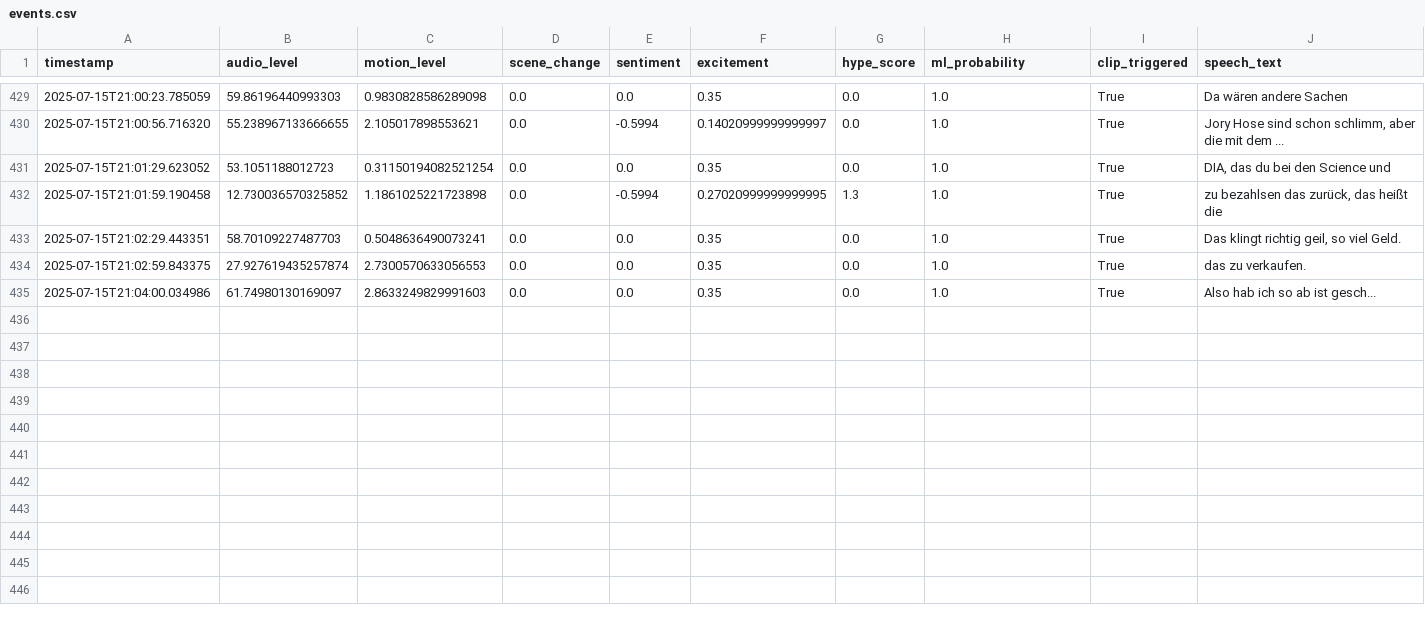
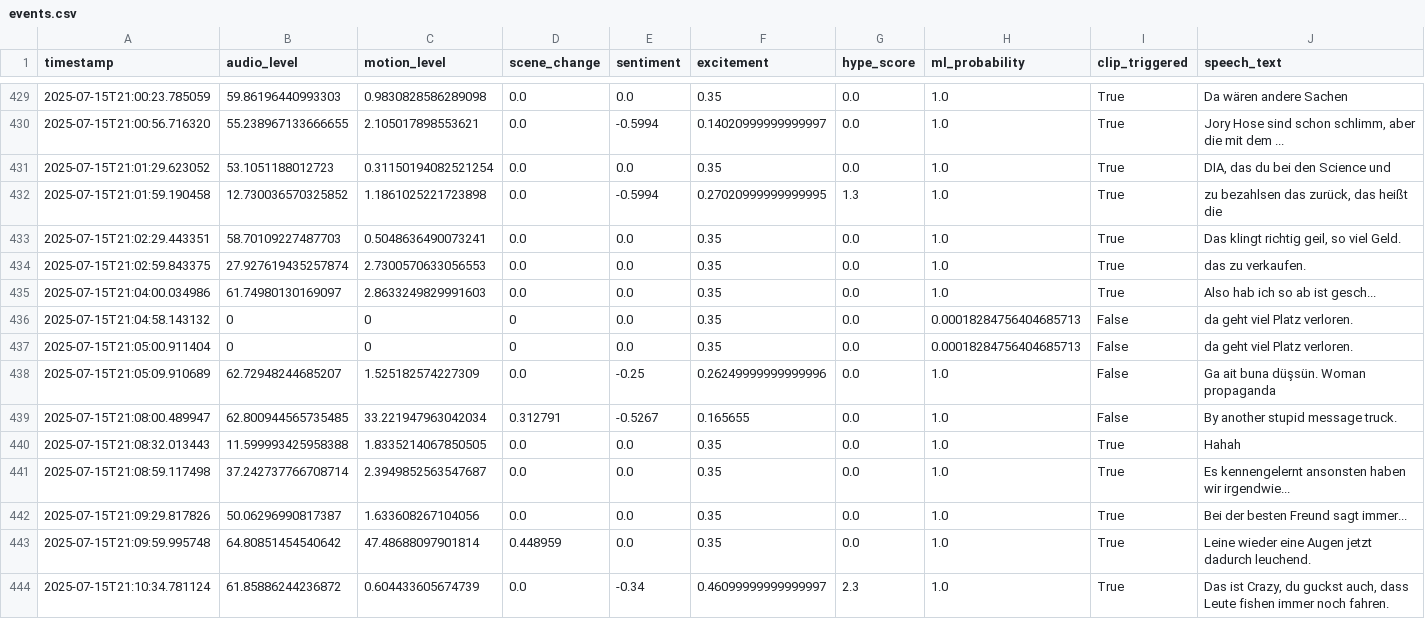
Before and after one commit to Atmsamma/cliplive, a CSV file: data/events.csv, drawn as a sheet; only a part is shown, gaps mark what is left out.

```diff
--- a/data/events.csv
+++ b/data/events.csv
@@ -435 +435,10 @@ timestamp,audio_level,motion_level,scene_change,sentiment,excitement,hype_score,
 2025-07-15T21:04:00.034986,61.74980130169097,2.8633249829991603,0.0,0.0,0.35,0.0,1.0,True,Also hab ich so ab ist gesch...
+2025-07-15T21:04:58.143132,0,0,0,0.0,0.35,0.0,0.00018284756404685713,False,da geht viel Platz verloren.
+2025-07-15T21:05:00.911404,0,0,0,0.0,0.35,0.0,0.00018284756404685713,False,da geht viel Platz verloren.
+2025-07-15T21:05:09.910689,62.72948244685207,1.525182574227309,0.0,-0.25,0.26249999999999996,0.0,1.0,False,Ga ait buna düşsün. Woman propaganda
+2025-07-15T21:08:00.489947,62.800944565735485,33.221947963042034,0.312791,-0.5267,0.165655,0.0,1.0,False,By another stupid message truck.
+2025-07-15T21:08:32.013443,11.599993425958388,1.8335214067850505,0.0,0.0,0.35,0.0,1.0,True,Hahah
+2025-07-15T21:08:59.117498,37.242737766708714,2.3949852563547687,0.0,0.0,0.35,0.0,1.0,True,Es kennengelernt ansonsten haben wir irgendwie...
+2025-07-15T21:09:29.817826,50.06296990817387,1.633608267104056,0.0,0.0,0.35,0.0,1.0,True,Bei der besten Freund sagt immer...
+2025-07-15T21:09:59.995748,64.80851454540642,47.48688097901814,0.448959,0.0,0.35,0.0,1.0,True,Leine wieder eine Augen jetzt dadurch leuchend.
+2025-07-15T21:10:34.781124,61.85886244236872,0.604433605674739,0.0,-0.34,0.46099999999999997,2.3,1.0,True,"Das ist Crazy, du guckst auch, dass Leute fishen immer noch fahren."
```
Also changed, not shown: 23 other files.
